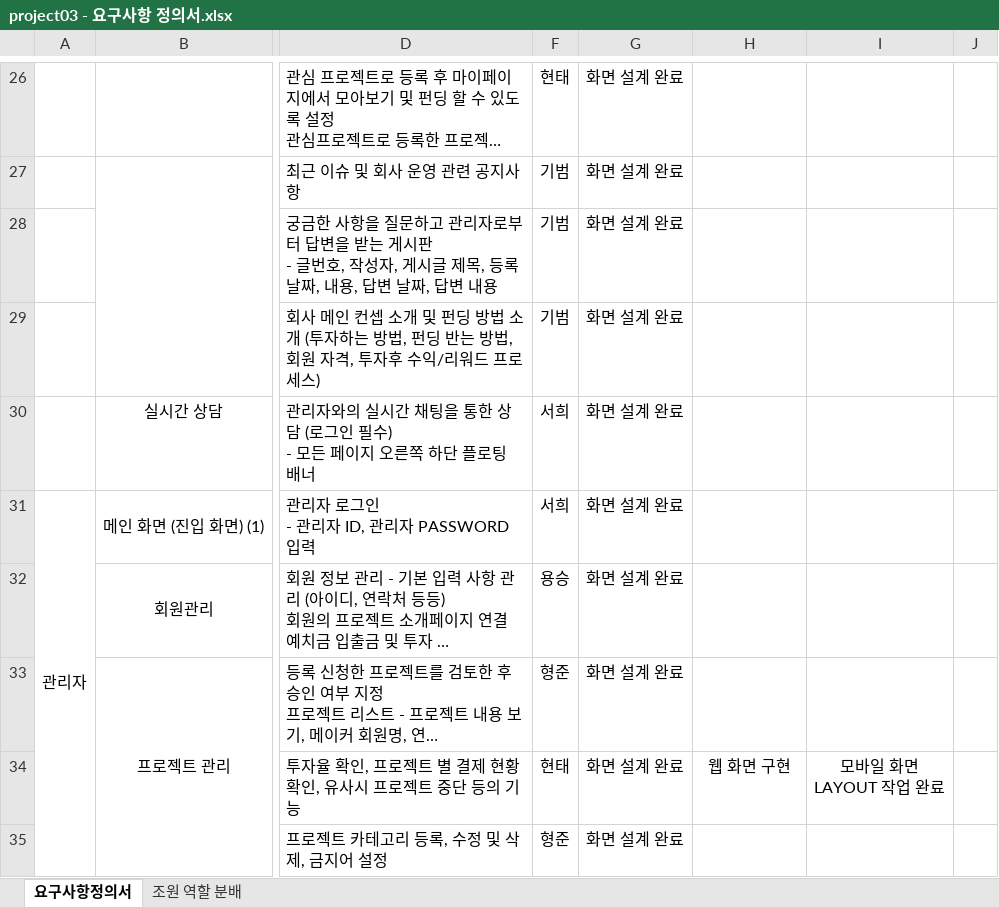
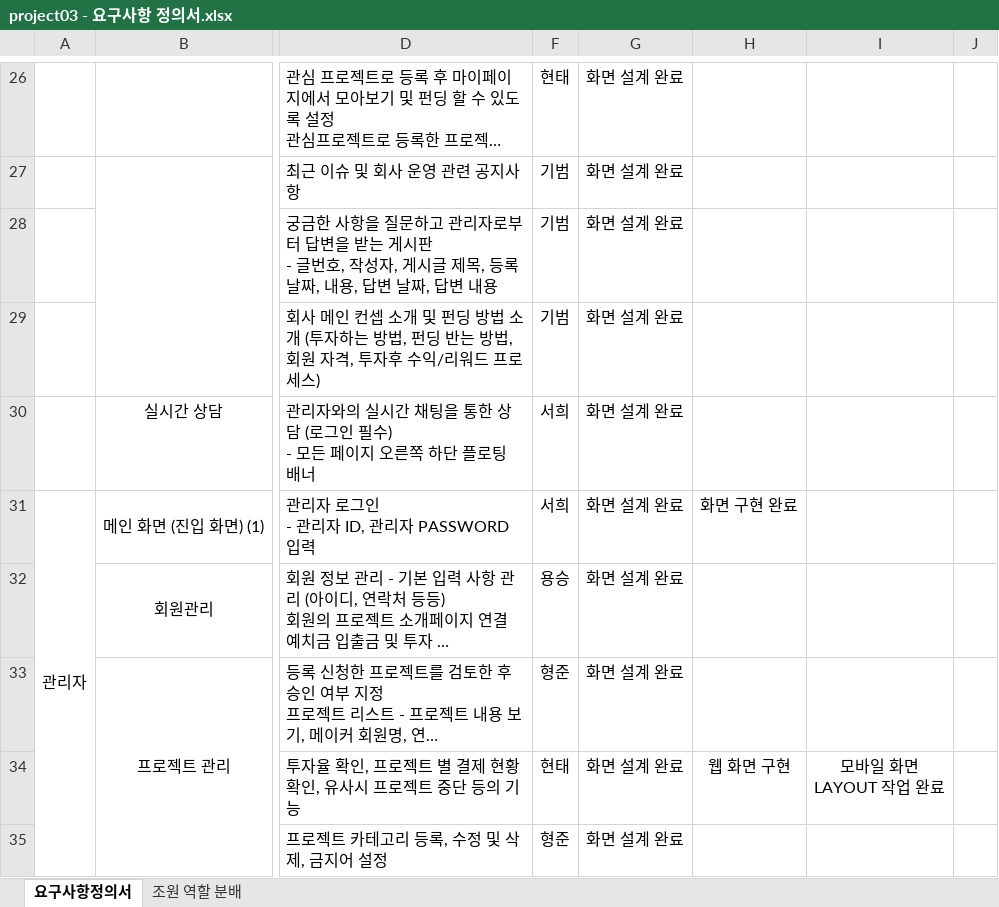
Before and after one commit to ezenteam2/EzenCrowdFunding, an Excel workbook: project03 - 요구사항 정의서.xlsx, sheet 요구사항정의서, drawn as a sheet; only a part is shown, gaps mark what is left out; long unchanged cells end in …; values as stored, in another font and other column widths than the file's, no borders; the diff names each change by its address in the sheet, - before the commit and + after, or states it on an @@ line.

Commit message:
Update project03 - 요구사항 정의서.xlsx

```diff
--- a/project03 - 요구사항 정의서.xlsx (sheet 요구사항정의서)
+++ b/project03 - 요구사항 정의서.xlsx (sheet 요구사항정의서)
-H31: (empty)
+H31: 화면 구현 완료
```
